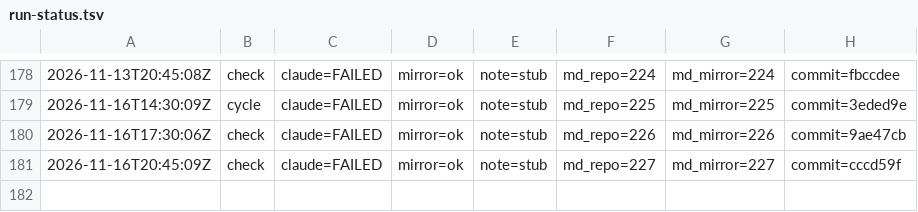
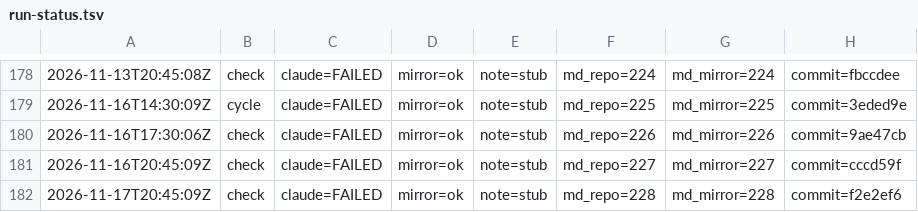
Before and after one commit to dovidlfeldman/awesome-systematic-trading, a TSV file: automation/run-status.tsv, drawn as a sheet; only a part is shown, gaps mark what is left out; the diff names each change by its address in the sheet, - before the commit and + after, or states it on an @@ line.

Commit message:
Run status: check claude=FAILED mirror=ok note=stub (228/228 md)

```diff
--- a/automation/run-status.tsv
+++ b/automation/run-status.tsv
+row 182: 2026-11-17T20:45:09Z | check | claude=FAILED | mirror=ok | note=stub | md_repo=228 | md_mirror=228 | commit=f2e2ef6
```
